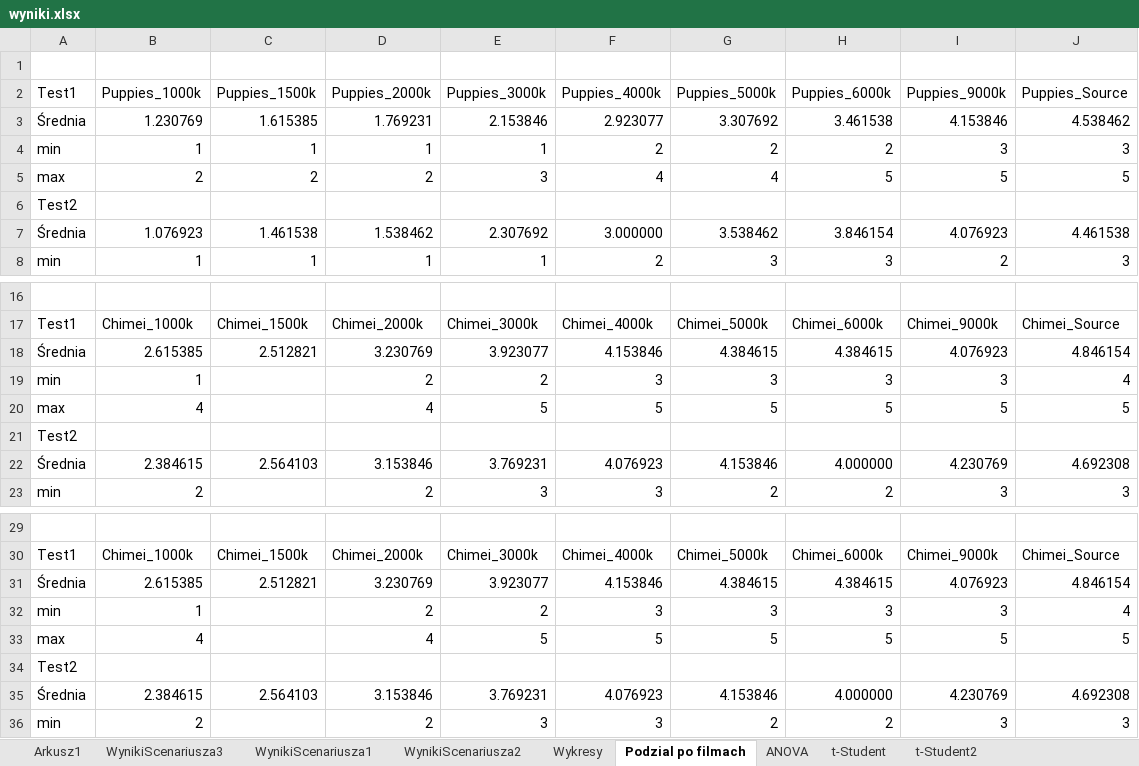
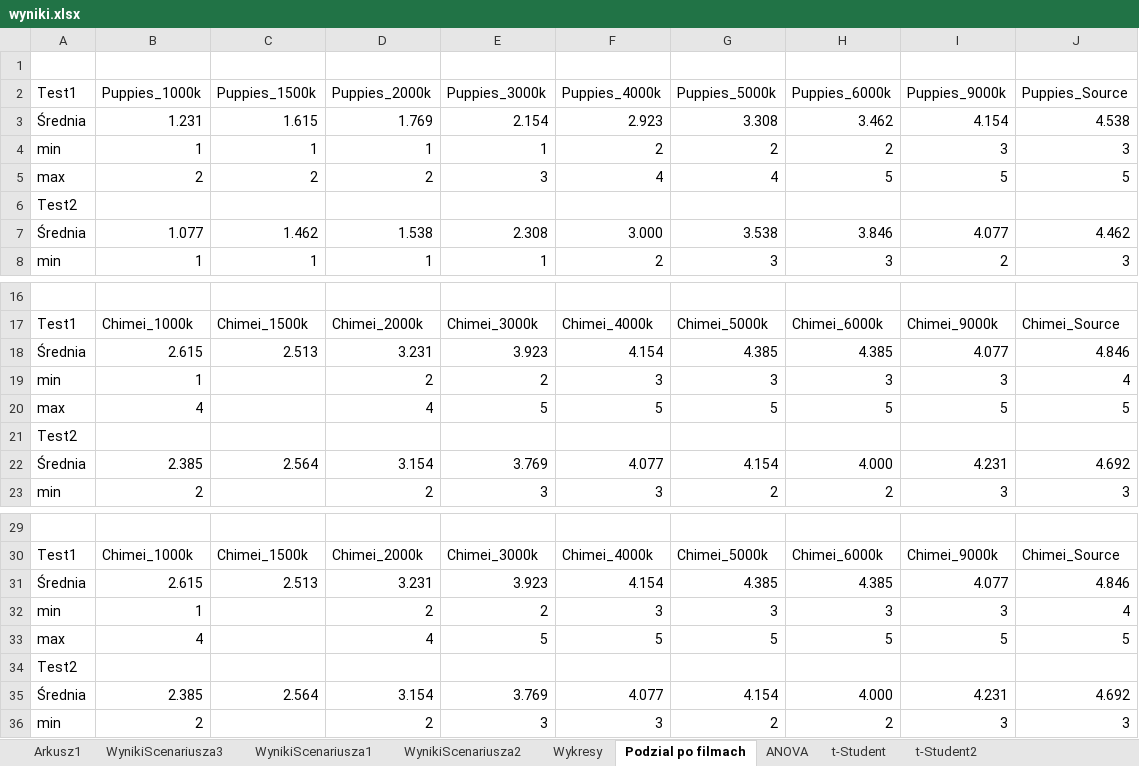
Before and after one commit to Kondix/Mgr, an Excel workbook: wyniki.xlsx, sheet Podzial po filmach, drawn as a sheet; only a part is shown, gaps mark what is left out; values as stored, in another font and other column widths than the file's, no borders; charts and pictures not drawn; removed rows and columns are numbered as before the commit, all else as after; the diff names each change by its address in the sheet, - before the commit and + after, or states it on an @@ line.

```diff
--- a/wyniki.xlsx (sheet Podzial po filmach)
+++ b/wyniki.xlsx (sheet Podzial po filmach)
-row 3: Średnia | 1.230769 | 1.615385 | 1.769231 | 2.153846 | 2.923077 | 3.307692 | 3.461538 | 4.153846 | 4.538462
+row 3: Średnia | 1.231 | 1.615 | 1.769 | 2.154 | 2.923 | 3.308 | 3.462 | 4.154 | 4.538
-row 7: Średnia | 1.076923 | 1.461538 | 1.538462 | 2.307692 | 3.000000 | 3.538462 | 3.846154 | 4.076923 | 4.461538
+row 7: Średnia | 1.077 | 1.462 | 1.538 | 2.308 | 3.000 | 3.538 | 3.846 | 4.077 | 4.462
-row 18: Średnia | 2.615385 | 2.512821 | 3.230769 | 3.923077 | 4.153846 | 4.384615 | 4.384615 | 4.076923 | 4.846154
+row 18: Średnia | 2.615 | 2.513 | 3.231 | 3.923 | 4.154 | 4.385 | 4.385 | 4.077 | 4.846
-row 22: Średnia | 2.384615 | 2.564103 | 3.153846 | 3.769231 | 4.076923 | 4.153846 | 4.000000 | 4.230769 | 4.692308
+row 22: Średnia | 2.385 | 2.564 | 3.154 | 3.769 | 4.077 | 4.154 | 4.000 | 4.231 | 4.692
-row 31: Średnia | 2.615385 | 2.512821 | 3.230769 | 3.923077 | 4.153846 | 4.384615 | 4.384615 | 4.076923 | 4.846154
+row 31: Średnia | 2.615 | 2.513 | 3.231 | 3.923 | 4.154 | 4.385 | 4.385 | 4.077 | 4.846
-row 35: Średnia | 2.384615 | 2.564103 | 3.153846 | 3.769231 | 4.076923 | 4.153846 | 4.000000 | 4.230769 | 4.692308
+row 35: Średnia | 2.385 | 2.564 | 3.154 | 3.769 | 4.077 | 4.154 | 4.000 | 4.231 | 4.692
```
Also changed, not shown: charts or pictures, 2 other files.
